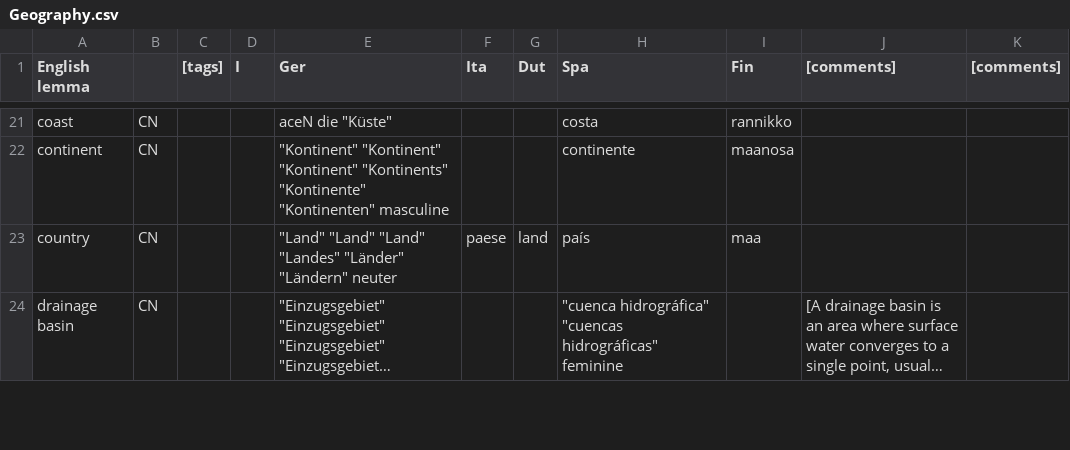
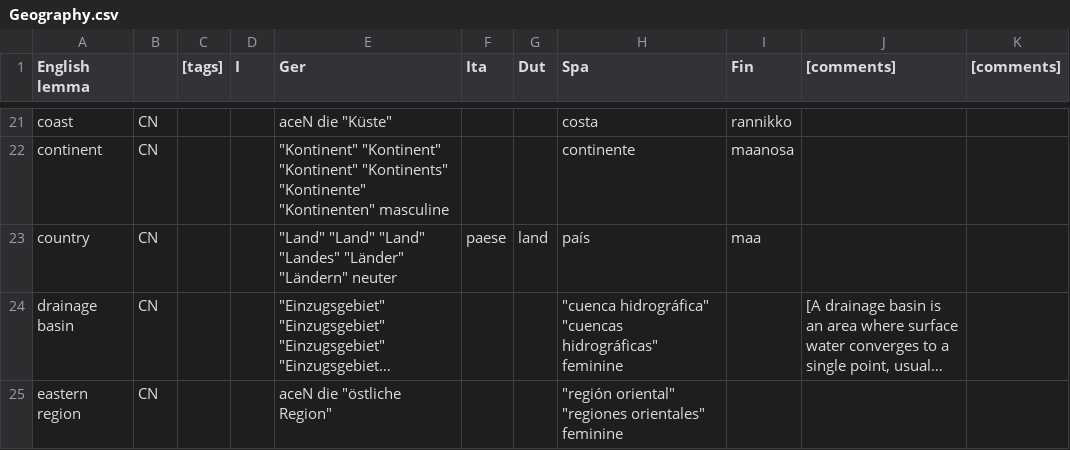
Before and after one commit to Attempto/ACE-in-GF, a CSV file: words/Geography/Geography.csv, drawn as a sheet; only a part is shown, gaps mark what is left out; long unchanged cells end in …; the diff covers the shown part only; the diff names each change by its address in the sheet, - before the commit and + after, or states it on an @@ line.

Commit message:
Geography: update vocabulary

```diff
--- a/words/Geography/Geography.csv
+++ b/words/Geography/Geography.csv
+row 25: eastern region | CN |  |  | aceN die "östliche Region" |  |  | "región oriental" "regiones orientales" feminine
```
Also changed, not shown: 8 added rows and 5 edited cells elsewhere in this file, 9 other files.
